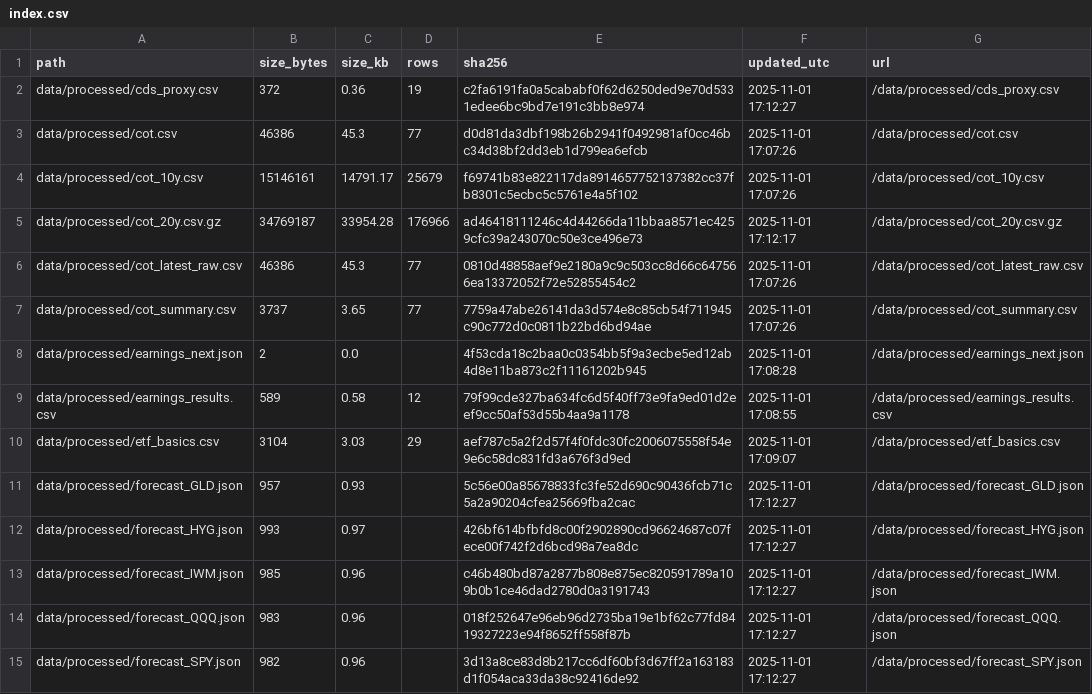
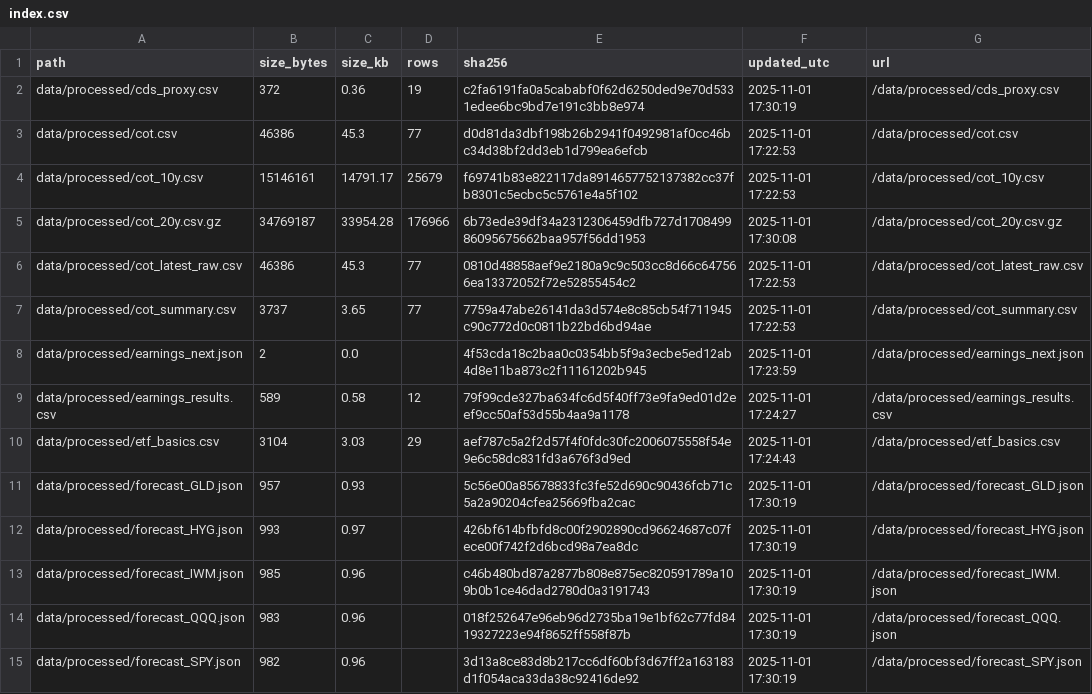
Before and after one commit to eugenferber616-design/Analyse-Pro, a CSV file: docs/index.csv, drawn as a sheet; only a part is shown; the diff covers the shown part only.

```diff
--- a/docs/index.csv
+++ b/docs/index.csv
@@ -1,15 +1,15 @@
 path,size_bytes,size_kb,rows,sha256,updated_utc,url
-data/processed/cds_proxy.csv,372,0.36,19,c2fa6191fa0a5cababf0f62d6250ded9e70d5331edee6bc9bd7e191c3bb8e974,2025-11-01 17:12:27,/data/processed/cds_proxy.csv
-data/processed/cot.csv,46386,45.3,77,d0d81da3dbf198b26b2941f0492981af0cc46bc34d38bf2dd3eb1d799ea6efcb,2025-11-01 17:07:26,/data/processed/cot.csv
-data/processed/cot_10y.csv,15146161,14791.17,25679,f69741b83e822117da8914657752137382cc37fb8301c5ecbc5c5761e4a5f102,2025-11-01 17:07:26,/data/processed/cot_10y.csv
-data/processed/cot_20y.csv.gz,34769187,33954.28,176966,ad46418111246c4d44266da11bbaa8571ec4259cfc39a243070c50e3ce496e73,2025-11-01 17:12:17,/data/processed/cot_20y.csv.gz
-data/processed/cot_latest_raw.csv,46386,45.3,77,0810d48858aef9e2180a9c9c503cc8d66c647566ea13372052f72e52855454c2,2025-11-01 17:07:26,/data/processed/cot_latest_raw.csv
-data/processed/cot_summary.csv,3737,3.65,77,7759a47abe26141da3d574e8c85cb54f711945c90c772d0c0811b22bd6bd94ae,2025-11-01 17:07:26,/data/processed/cot_summary.csv
-data/processed/earnings_next.json,2,0.0,,4f53cda18c2baa0c0354bb5f9a3ecbe5ed12ab4d8e11ba873c2f11161202b945,2025-11-01 17:08:28,/data/processed/earnings_next.json
-data/processed/earnings_results.csv,589,0.58,12,79f99cde327ba634fc6d5f40ff73e9fa9ed01d2eef9cc50af53d55b4aa9a1178,2025-11-01 17:08:55,/data/processed/earnings_results.csv
-data/processed/etf_basics.csv,3104,3.03,29,aef787c5a2f2d57f4f0fdc30fc2006075558f54e9e6c58dc831fd3a676f3d9ed,2025-11-01 17:09:07,/data/processed/etf_basics.csv
-data/processed/forecast_GLD.json,957,0.93,,5c56e00a85678833fc3fe52d690c90436fcb71c5a2a90204cfea25669fba2cac,2025-11-01 17:12:27,/data/processed/forecast_GLD.json
-data/processed/forecast_HYG.json,993,0.97,,426bf614bfbfd8c00f2902890cd96624687c07fece00f742f2d6bcd98a7ea8dc,2025-11-01 17:12:27,/data/processed/forecast_HYG.json
-data/processed/forecast_IWM.json,985,0.96,,c46b480bd87a2877b808e875ec820591789a109b0b1ce46dad2780d0a3191743,2025-11-01 17:12:27,/data/processed/forecast_IWM.json
-data/processed/forecast_QQQ.json,983,0.96,,018f252647e96eb96d2735ba19e1bf62c77fd8419327223e94f8652ff558f87b,2025-11-01 17:12:27,/data/processed/forecast_QQQ.json
-data/processed/forecast_SPY.json,982,0.96,,3d13a8ce83d8b217cc6df60bf3d67ff2a163183d1f054aca33da38c92416de92,2025-11-01 17:12:27,/data/processed/forecast_SPY.json
+data/processed/cds_proxy.csv,372,0.36,19,c2fa6191fa0a5cababf0f62d6250ded9e70d5331edee6bc9bd7e191c3bb8e974,2025-11-01 17:30:19,/data/processed/cds_proxy.csv
+data/processed/cot.csv,46386,45.3,77,d0d81da3dbf198b26b2941f0492981af0cc46bc34d38bf2dd3eb1d799ea6efcb,2025-11-01 17:22:53,/data/processed/cot.csv
+data/processed/cot_10y.csv,15146161,14791.17,25679,f69741b83e822117da8914657752137382cc37fb8301c5ecbc5c5761e4a5f102,2025-11-01 17:22:53,/data/processed/cot_10y.csv
+data/processed/cot_20y.csv.gz,34769187,33954.28,176966,6b73ede39df34a2312306459dfb727d170849986095675662baa957f56dd1953,2025-11-01 17:30:08,/data/processed/cot_20y.csv.gz
+data/processed/cot_latest_raw.csv,46386,45.3,77,0810d48858aef9e2180a9c9c503cc8d66c647566ea13372052f72e52855454c2,2025-11-01 17:22:53,/data/processed/cot_latest_raw.csv
+data/processed/cot_summary.csv,3737,3.65,77,7759a47abe26141da3d574e8c85cb54f711945c90c772d0c0811b22bd6bd94ae,2025-11-01 17:22:53,/data/processed/cot_summary.csv
+data/processed/earnings_next.json,2,0.0,,4f53cda18c2baa0c0354bb5f9a3ecbe5ed12ab4d8e11ba873c2f11161202b945,2025-11-01 17:23:59,/data/processed/earnings_next.json
+data/processed/earnings_results.csv,589,0.58,12,79f99cde327ba634fc6d5f40ff73e9fa9ed01d2eef9cc50af53d55b4aa9a1178,2025-11-01 17:24:27,/data/processed/earnings_results.csv
+data/processed/etf_basics.csv,3104,3.03,29,aef787c5a2f2d57f4f0fdc30fc2006075558f54e9e6c58dc831fd3a676f3d9ed,2025-11-01 17:24:43,/data/processed/etf_basics.csv
+data/processed/forecast_GLD.json,957,0.93,,5c56e00a85678833fc3fe52d690c90436fcb71c5a2a90204cfea25669fba2cac,2025-11-01 17:30:19,/data/processed/forecast_GLD.json
+data/processed/forecast_HYG.json,993,0.97,,426bf614bfbfd8c00f2902890cd96624687c07fece00f742f2d6bcd98a7ea8dc,2025-11-01 17:30:19,/data/processed/forecast_HYG.json
+data/processed/forecast_IWM.json,985,0.96,,c46b480bd87a2877b808e875ec820591789a109b0b1ce46dad2780d0a3191743,2025-11-01 17:30:19,/data/processed/forecast_IWM.json
+data/processed/forecast_QQQ.json,983,0.96,,018f252647e96eb96d2735ba19e1bf62c77fd8419327223e94f8652ff558f87b,2025-11-01 17:30:19,/data/processed/forecast_QQQ.json
+data/processed/forecast_SPY.json,982,0.96,,3d13a8ce83d8b217cc6df60bf3d67ff2a163183d1f054aca33da38c92416de92,2025-11-01 17:30:19,/data/processed/forecast_SPY.json
```
Also changed, not shown: 31 edited cells elsewhere in this file, 17 other files.
